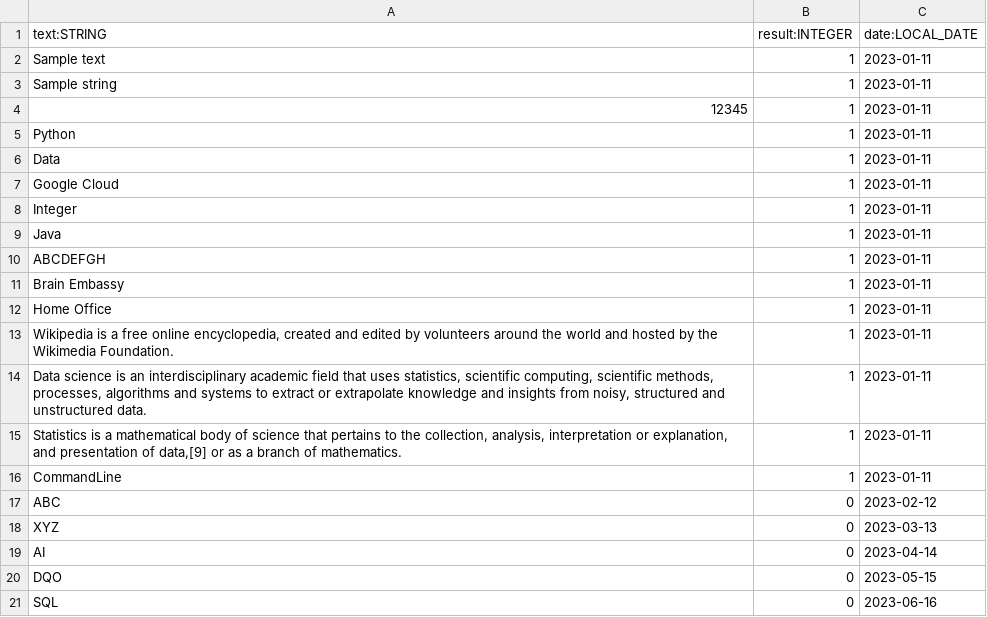
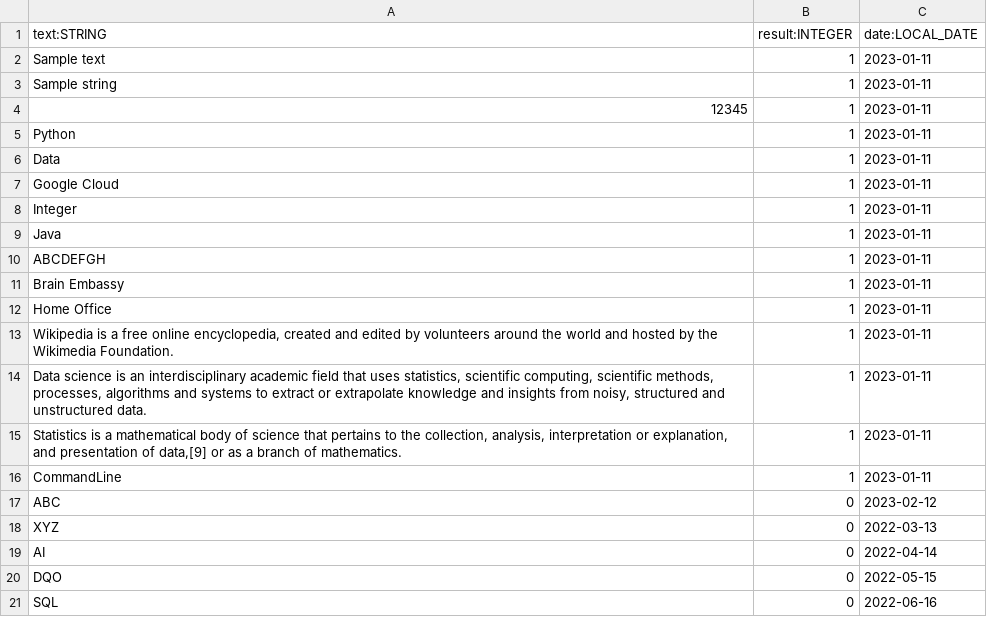
Before and after one commit to dqops/dqo, a CSV file: dqoai/sampledata/string_min_length_test.csv, drawn as a sheet.

```diff
--- a/dqoai/sampledata/string_min_length_test.csv
+++ b/dqoai/sampledata/string_min_length_test.csv
@@ -17,5 +17,5 @@ CommandLine,1,2023-01-11
 ABC,0,2023-02-12
-XYZ,0,2023-03-13
-AI,0,2023-04-14
-DQO,0,2023-05-15
-SQL,0,2023-06-16
+XYZ,0,2022-03-13
+AI,0,2022-04-14
+DQO,0,2022-05-15
+SQL,0,2022-06-16
```
Also changed, not shown: dqoai/sampledata/geographic_coordinate_system_test.csv, dqoai/sampledata/nulls_and_uniqueness.csv, 1 other file.
